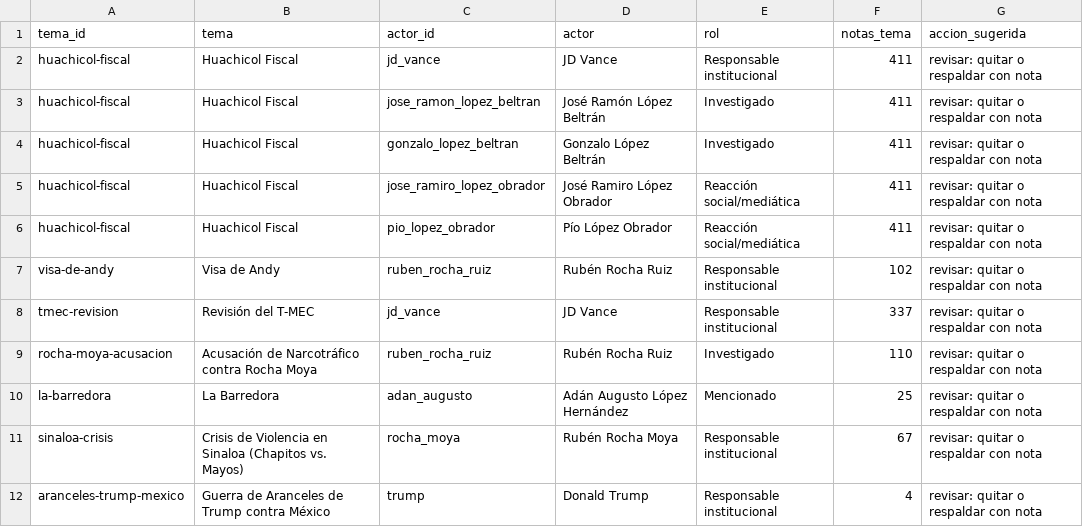
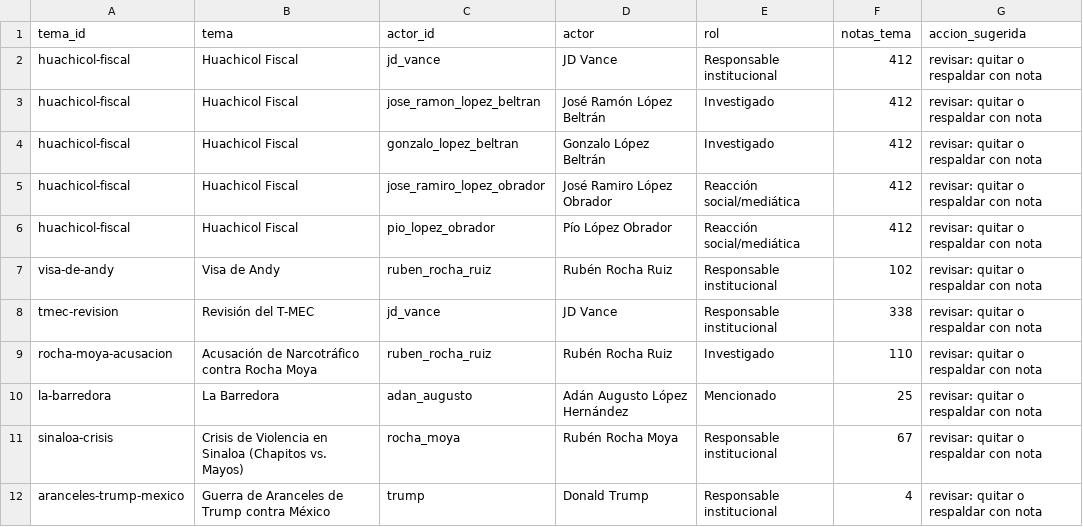
Before and after one commit to OckarLezama/ecosistema-politico, a CSV file: data/auditoria_actores.csv, drawn as a sheet; only a part is shown.

```diff
--- a/data/auditoria_actores.csv
+++ b/data/auditoria_actores.csv
@@ -1,9 +1,9 @@
 tema_id,tema,actor_id,actor,rol,notas_tema,accion_sugerida
-huachicol-fiscal,Huachicol Fiscal,jd_vance,JD Vance,Responsable institucional,411,revisar: quitar o respaldar con nota
-huachicol-fiscal,Huachicol Fiscal,jose_ramon_lopez_beltran,José Ramón López Beltrán,Investigado,411,revisar: quitar o respaldar con nota
-huachicol-fiscal,Huachicol Fiscal,gonzalo_lopez_beltran,Gonzalo López Beltrán,Investigado,411,revisar: quitar o respaldar con nota
-huachicol-fiscal,Huachicol Fiscal,jose_ramiro_lopez_obrador,José Ramiro López Obrador,Reacción social/mediática,411,revisar: quitar o respaldar con nota
-huachicol-fiscal,Huachicol Fiscal,pio_lopez_obrador,Pío López Obrador,Reacción social/mediática,411,revisar: quitar o respaldar con nota
+huachicol-fiscal,Huachicol Fiscal,jd_vance,JD Vance,Responsable institucional,412,revisar: quitar o respaldar con nota
+huachicol-fiscal,Huachicol Fiscal,jose_ramon_lopez_beltran,José Ramón López Beltrán,Investigado,412,revisar: quitar o respaldar con nota
+huachicol-fiscal,Huachicol Fiscal,gonzalo_lopez_beltran,Gonzalo López Beltrán,Investigado,412,revisar: quitar o respaldar con nota
+huachicol-fiscal,Huachicol Fiscal,jose_ramiro_lopez_obrador,José Ramiro López Obrador,Reacción social/mediática,412,revisar: quitar o respaldar con nota
+huachicol-fiscal,Huachicol Fiscal,pio_lopez_obrador,Pío López Obrador,Reacción social/mediática,412,revisar: quitar o respaldar con nota
 visa-de-andy,Visa de Andy,ruben_rocha_ruiz,Rubén Rocha Ruiz,Responsable institucional,102,revisar: quitar o respaldar con nota
-tmec-revision,Revisión del T-MEC,jd_vance,JD Vance,Responsable institucional,337,revisar: quitar o respaldar con nota
+tmec-revision,Revisión del T-MEC,jd_vance,JD Vance,Responsable institucional,338,revisar: quitar o respaldar con nota
 rocha-moya-acusacion,Acusación de Narcotráfico contra Rocha Moya,ruben_rocha_ruiz,Rubén Rocha Ruiz,Investigado,110,revisar: quitar o respaldar con nota
```
Also changed, not shown: data/agrupacion_log.csv, data/auditoria_temas.csv, 8 other files.
